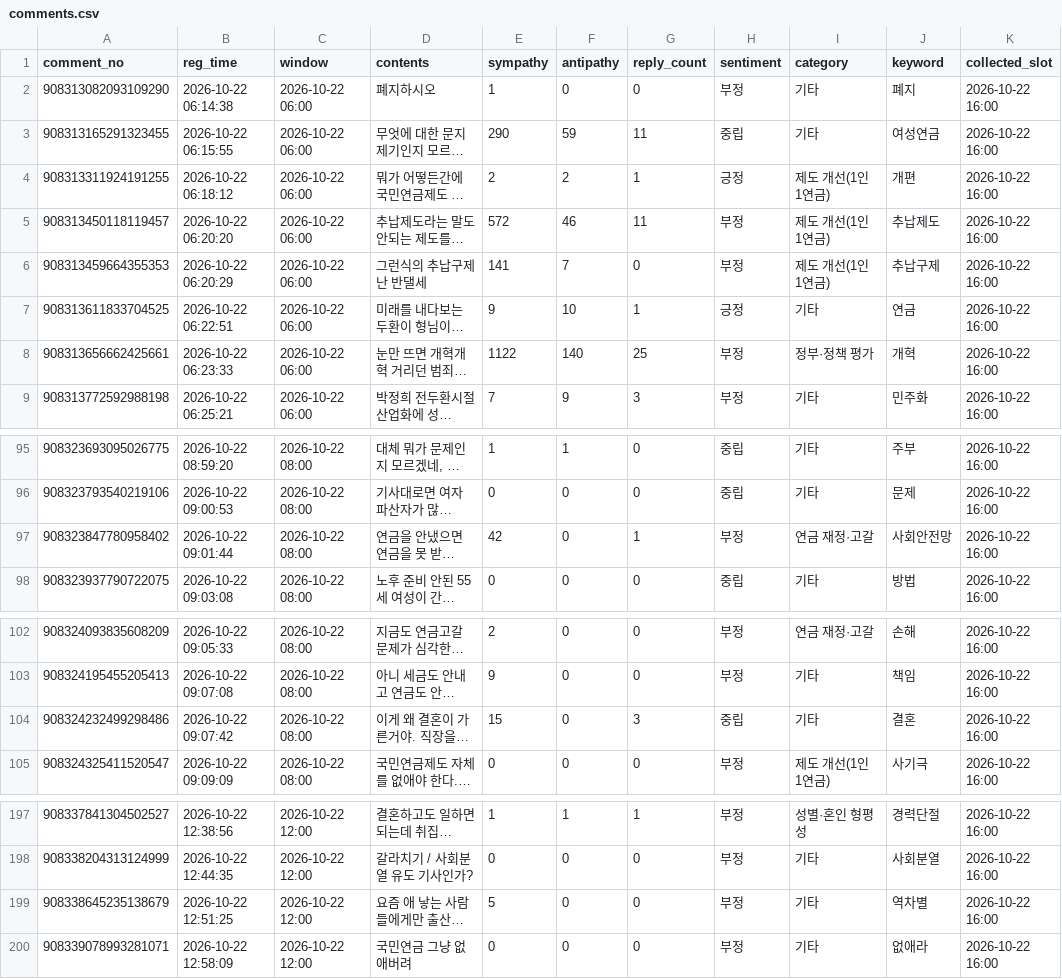
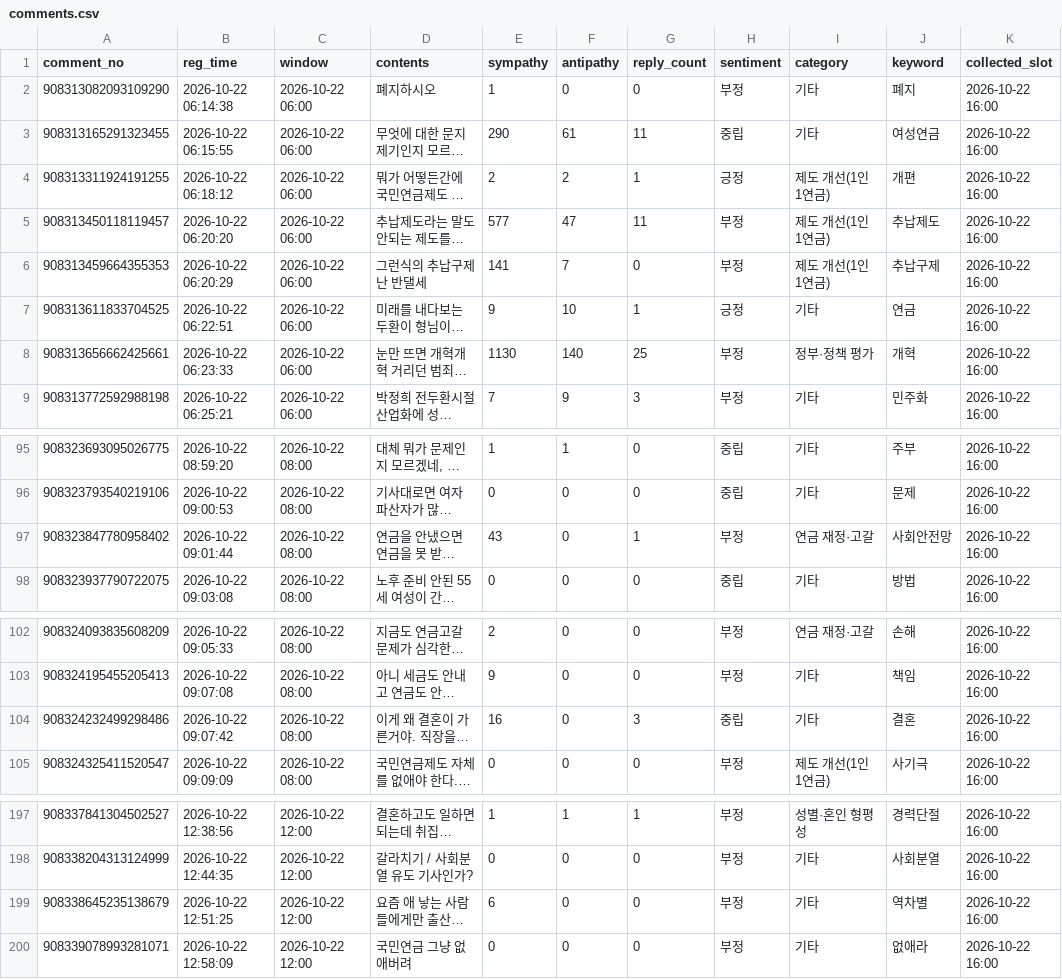
Before and after one commit to coatl47/news-comment-monitor, a CSV file: data/pension_marriage_20261022/comments.csv, drawn as a sheet; only a part is shown, gaps mark what is left out; long unchanged cells end in …; the diff names each change by its address in the sheet, - before the commit and + after, or states it on an @@ line.

```diff
--- a/data/pension_marriage_20261022/comments.csv
+++ b/data/pension_marriage_20261022/comments.csv
-F3 (antipathy): 59
+F3 (antipathy): 61
-E5 (sympathy): 572
+E5 (sympathy): 577
-F5 (antipathy): 46
+F5 (antipathy): 47
-E8 (sympathy): 1122
+E8 (sympathy): 1130
-E97 (sympathy): 42
+E97 (sympathy): 43
-E104 (sympathy): 15
+E104 (sympathy): 16
-E199 (sympathy): 5
+E199 (sympathy): 6
```
Also changed, not shown: data/pension_marriage_20261022/snapshots.csv, 9 other files.
